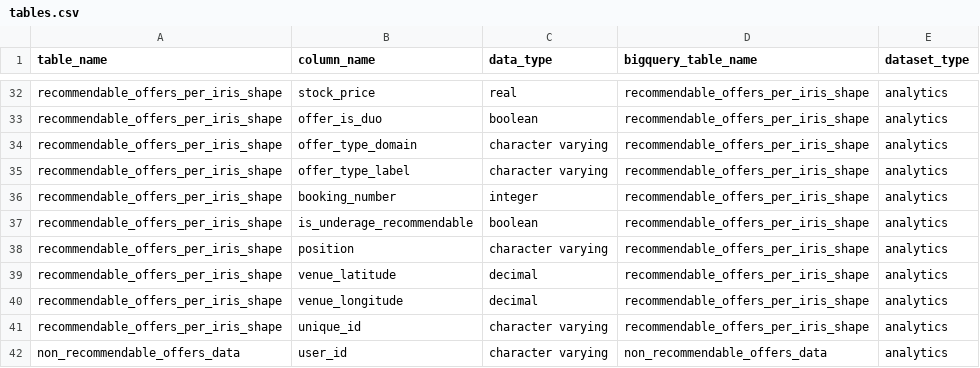
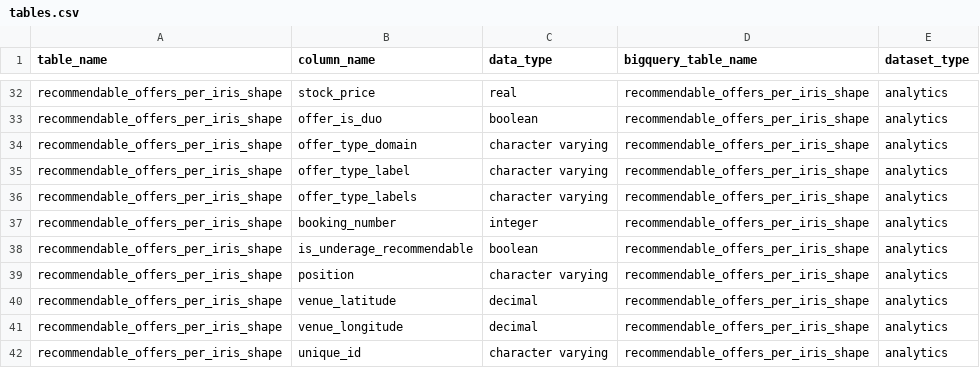
Before and after one commit to pass-culture/data-gcp, a CSV file: orchestration/dags/ressources/tables.csv, drawn as a sheet; only a part is shown, gaps mark what is left out; the shorter side is filled out with more unchanged rows.

Commit message:
(PC-21452) add offer_type_labels field in recommendable_offers tables

```diff
--- a/orchestration/dags/ressources/tables.csv
+++ b/orchestration/dags/ressources/tables.csv
@@ -35,2 +35,3 @@ recommendable_offers_per_iris_shape,offer_type_domain,character varying,recommen
 recommendable_offers_per_iris_shape,offer_type_label,character varying,recommendable_offers_per_iris_shape,analytics
+recommendable_offers_per_iris_shape,offer_type_labels,character varying,recommendable_offers_per_iris_shape,analytics
 recommendable_offers_per_iris_shape,booking_number,integer,recommendable_offers_per_iris_shape,analytics
```
Also changed, not shown: 4 other files.
